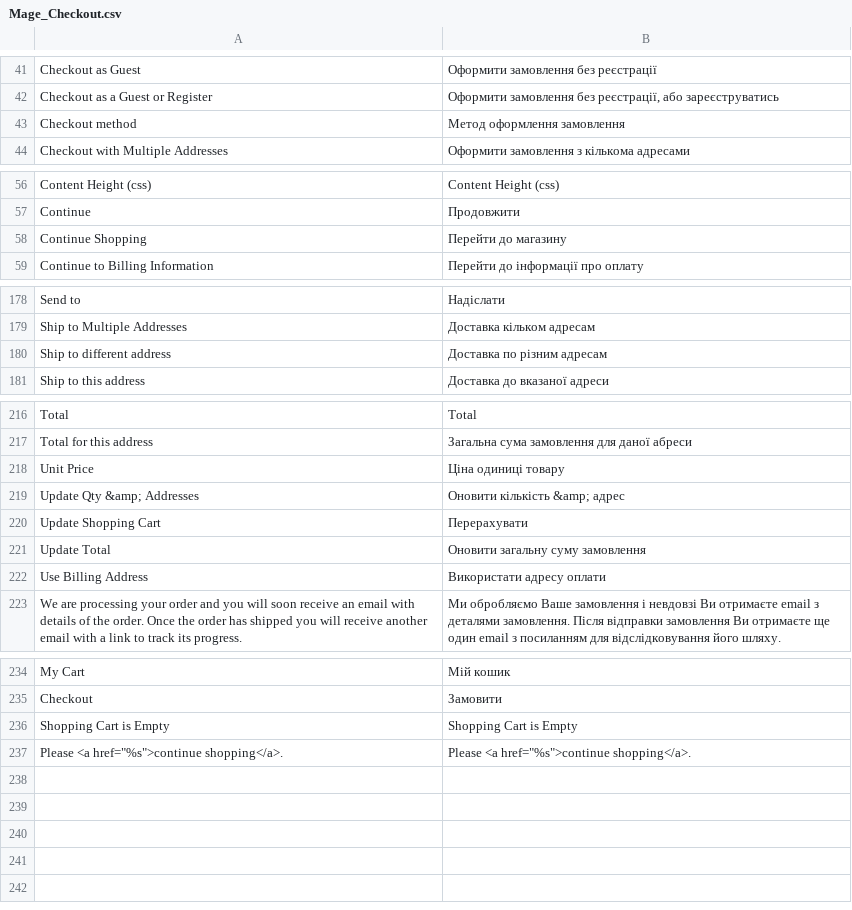
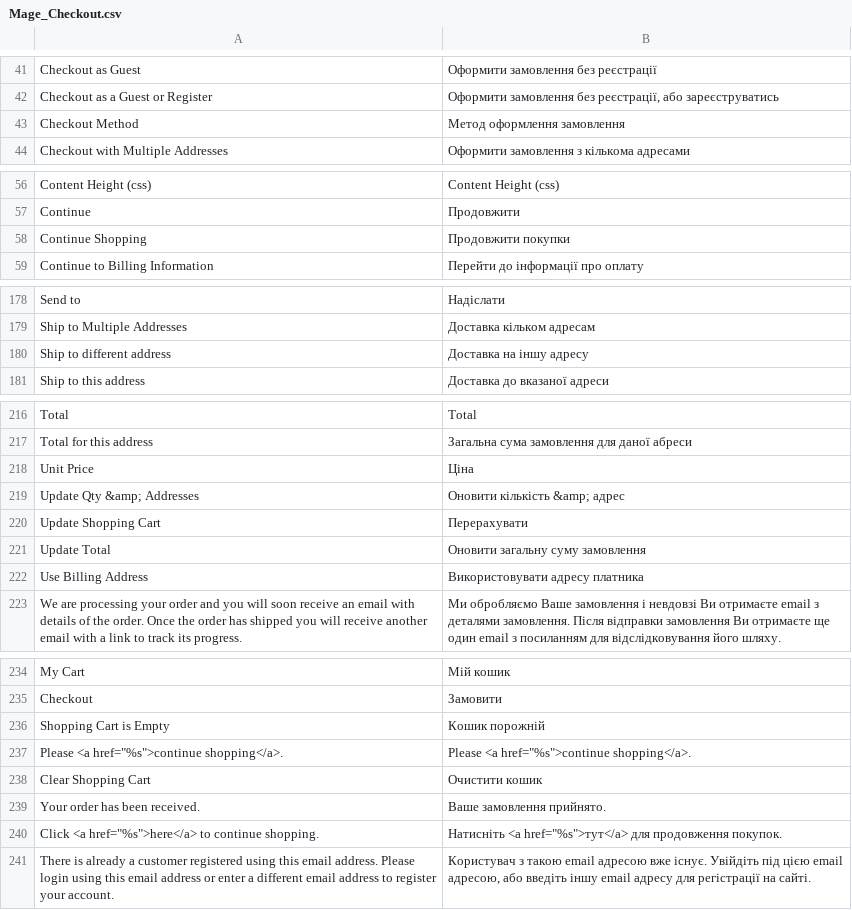
Before and after one commit to ilovebecherovka/dev.pizza-leopoli.lviv.ua, a CSV file: app/locale/uk_UA/Mage_Checkout.csv, drawn as a sheet; only a part is shown, gaps mark what is left out.

```diff
--- a/app/locale/uk_UA/Mage_Checkout.csv
+++ b/app/locale/uk_UA/Mage_Checkout.csv
@@ -42,3 +42,3 @@
 "Checkout as a Guest or Register","Оформити замовлення без реєстрації, або зареєструватись"
-"Checkout method","Метод оформлення замовлення"
+"Checkout Method","Метод оформлення замовлення"
 "Checkout with Multiple Addresses","Оформити замовлення з кількома адресами"
@@ -57,3 +57,3 @@
 "Continue","Продовжити"
-"Continue Shopping","Перейти до магазину"
+"Continue Shopping","Продовжити покупки"
 "Continue to Billing Information","Перейти до інформації про оплату "
@@ -179,3 +179,3 @@
 "Ship to Multiple Addresses","Доставка кільком адресам"
-"Ship to different address","Доставка по різним адресам"
+"Ship to different address","Доставка на іншу адресу"
 "Ship to this address","Доставка до вказаної адреси"
@@ -217,3 +217,3 @@
 "Total for this address","Загальна сума замовлення для даної абреси"
-"Unit Price","Ціна одиниці товару"
+"Unit Price","Ціна"
 "Update Qty &amp; Addresses","Оновити кількість &amp; адрес"
@@ -221,3 +221,3 @@
 "Update Total","Оновити загальну суму замовлення"
-"Use Billing Address","Використати адресу оплати"
+"Use Billing Address","Використовувати адресу платника"
 "We are processing your order and you will soon receive an email with details of the order. Once the order has shipped you will receive another email with a link to track its progress.","Ми обробляємо Ваше замовлення і невдовзі Ви отримаєте email з деталями замовлення. Після відправки замовлення Ви отримаєте ще один email з посиланням для відслідковування його шляху."
@@ -235,3 +235,7 @@
 "Checkout","Замовити"
-"Shopping Cart is Empty","Shopping Cart is Empty"
+"Shopping Cart is Empty","Кошик порожній"
 "Please <a href=""%s"">continue shopping</a>.","Please <a href=""%s"">continue shopping</a>."
+"Clear Shopping Cart","Очистити кошик"
+"Your order has been received.","Ваше замовлення прийнято."
+"Click <a href=""%s"">here</a> to continue shopping.","Натисніть <a href=""%s"">тут</a> для продовження покупок."
+"There is already a customer registered using this email address. Please login using this email address or enter a different email address to register your account.","Користувач з такою email адресою вже існує. Увійдіть під цією email адресою, або введіть іншу email адресу для регістрації на сайті."
```
Also changed, not shown: app/locale/uk_UA/Mage_Core.csv, app/locale/uk_UA/Mage_Customer.csv, 26 other files.
